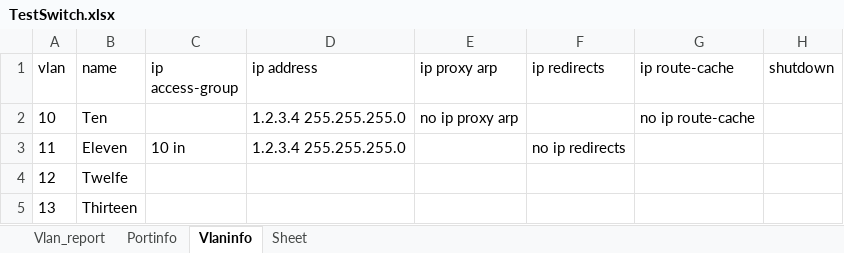
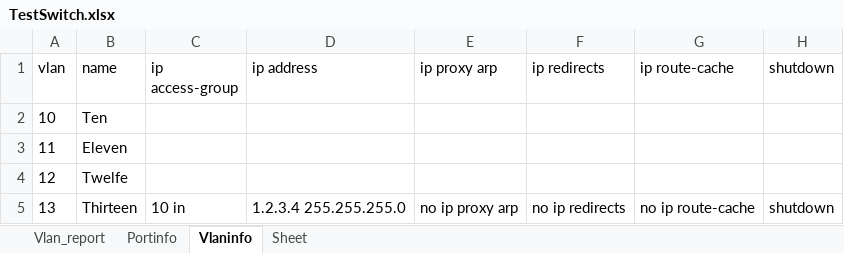
Before and after one commit to hans-vvv/SwitchConfAnalyzer, an Excel workbook: TestSwitch.xlsx, sheet Vlaninfo, drawn as a sheet; values as stored, in another font and other column widths than the file's, no borders; the diff names each change by its address in the sheet, - before the commit and + after, or states it on an @@ line.

```diff
--- a/TestSwitch.xlsx (sheet Vlaninfo)
+++ b/TestSwitch.xlsx (sheet Vlaninfo)
-D2:D3 (ip address): 1.2.3.4 255.255.255.0
+D2:D3 (ip address): (empty)
-E2 (ip proxy arp): no ip proxy arp
+E2 (ip proxy arp): (empty)
-G2 (ip route-cache): no ip route-cache
+G2 (ip route-cache): (empty)
-C3 (ip access-group): 10 in
+C3 (ip access-group): (empty)
-F3 (ip redirects): no ip redirects
+F3 (ip redirects): (empty)
-C5 (ip access-group): (empty)
+C5 (ip access-group): 10 in
-D5 (ip address): (empty)
+D5 (ip address): 1.2.3.4 255.255.255.0
-E5 (ip proxy arp): (empty)
+E5 (ip proxy arp): no ip proxy arp
-F5 (ip redirects): (empty)
+F5 (ip redirects): no ip redirects
-G5 (ip route-cache): (empty)
+G5 (ip route-cache): no ip route-cache
-H5 (shutdown): (empty)
+H5 (shutdown): shutdown
```
Also changed, not shown: sheet Vlan_report, 3 other files.
